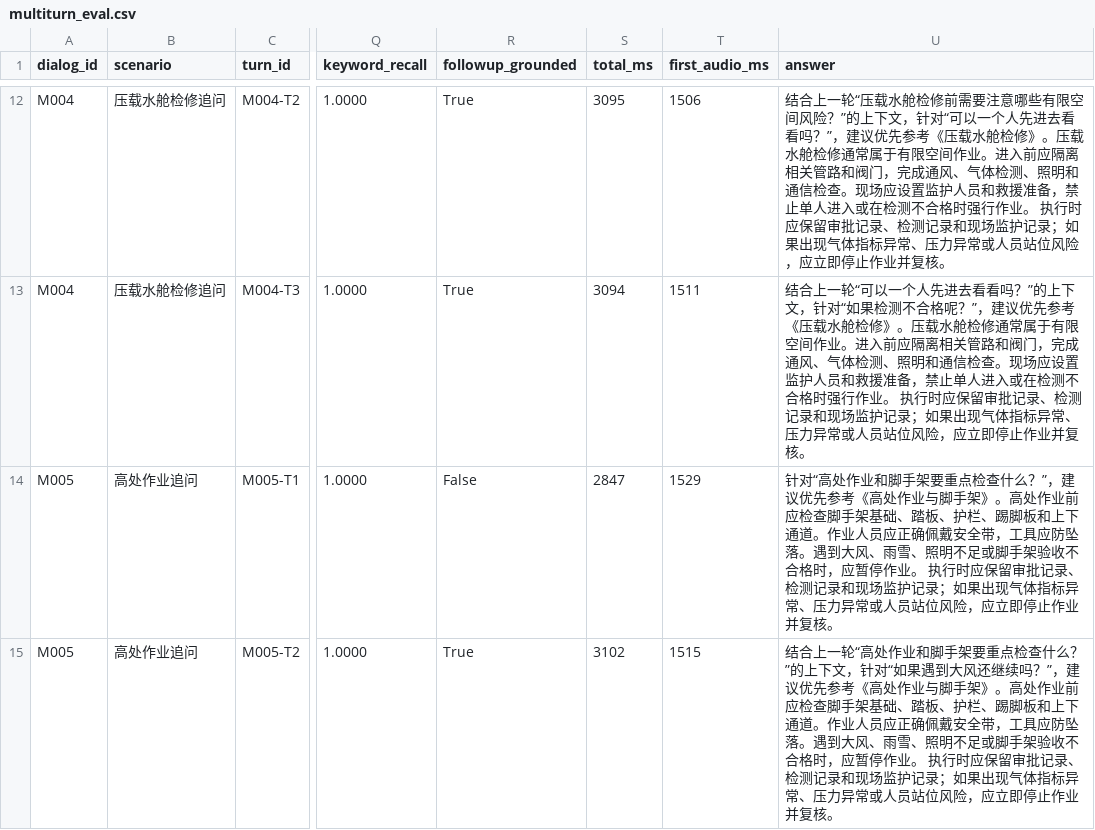
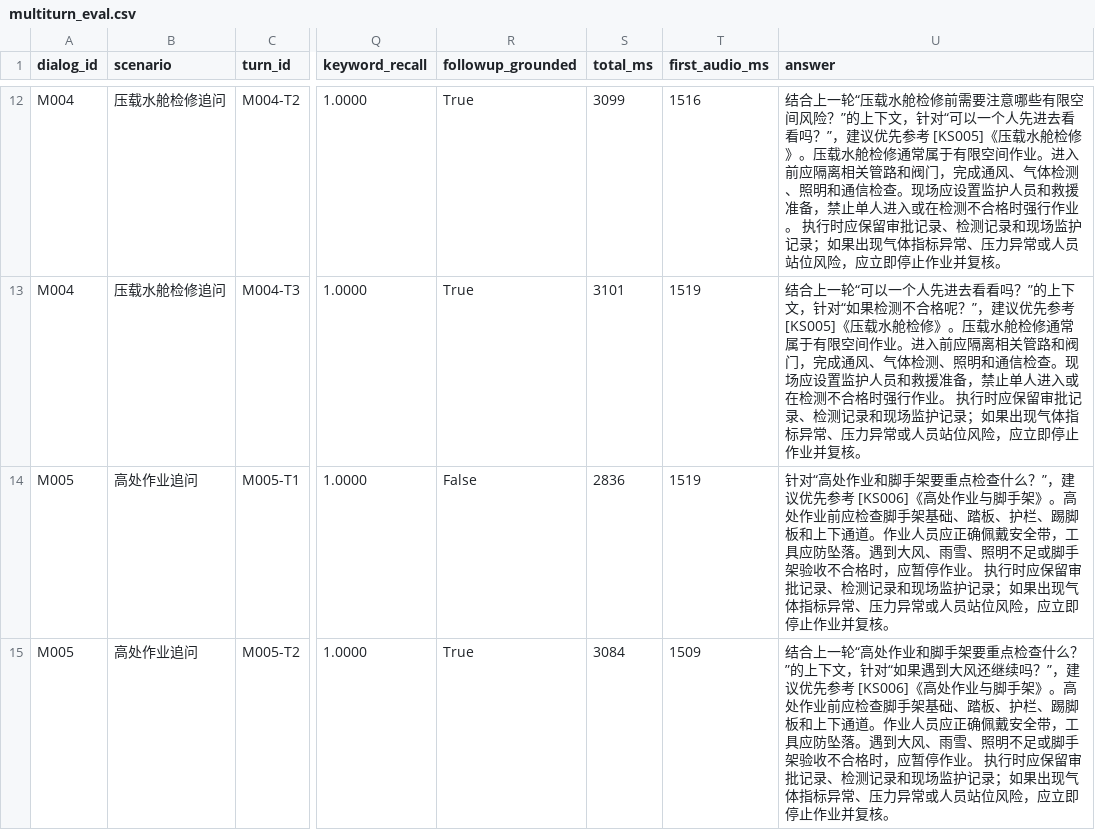
Before and after one commit to L-Dramatic/ShipVoice, a CSV file: results/multiturn_eval.csv, drawn as a sheet; only a part is shown, gaps mark what is left out; the diff covers the shown part only; the diff names each change by its address in the sheet, - before the commit and + after, or states it on an @@ line.

```diff
--- a/results/multiturn_eval.csv
+++ b/results/multiturn_eval.csv
-S12 (total_ms): 3095
+S12 (total_ms): 3099
-T12 (first_audio_ms): 1506
+T12 (first_audio_ms): 1516
-U12 (answer): …优先参考《压载水…
+U12 (answer): …优先参考 [KS005]《压载水…
-S13 (total_ms): 3094
+S13 (total_ms): 3101
-T13 (first_audio_ms): 1511
+T13 (first_audio_ms): 1519
-U13 (answer): …优先参考《压载水…
+U13 (answer): …优先参考 [KS005]《压载水…
-S14 (total_ms): 2847
+S14 (total_ms): 2836
-T14 (first_audio_ms): 1529
+T14 (first_audio_ms): 1519
-U14 (answer): …优先参考《高处作…
+U14 (answer): …优先参考 [KS006]《高处作…
-S15 (total_ms): 3102
+S15 (total_ms): 3084
-T15 (first_audio_ms): 1515
+T15 (first_audio_ms): 1509
-U15 (answer): …优先参考《高处作…
+U15 (answer): …优先参考 [KS006]《高处作…
```
Also changed, not shown: 42 edited cells elsewhere in this file, results/citation_quality_eval.csv, 23 other files.
